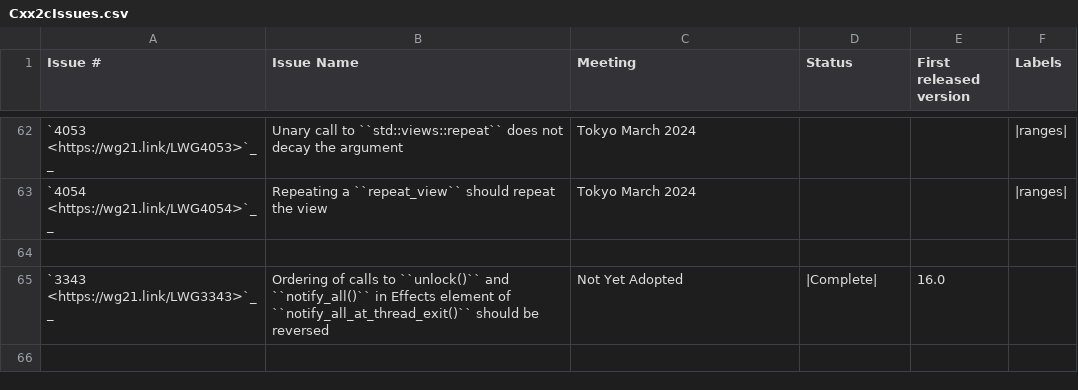
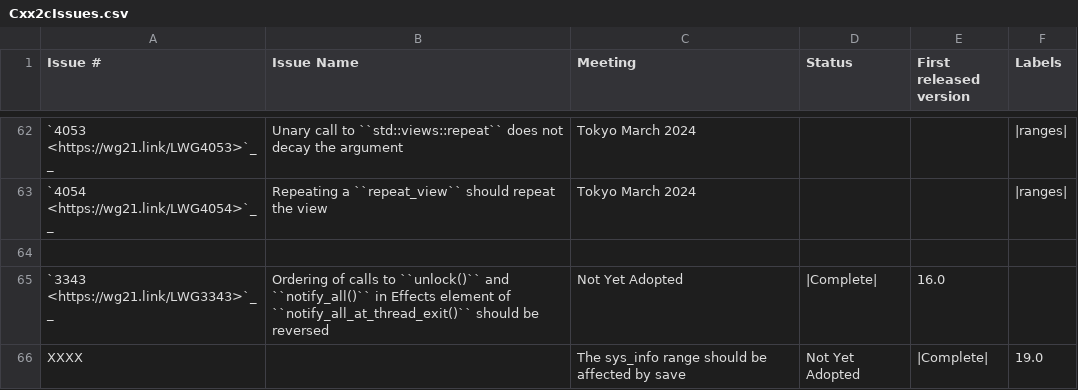
Before and after one commit to david-xl/llvm-project, a CSV file: libcxx/docs/Status/Cxx2cIssues.csv, drawn as a sheet; only a part is shown, gaps mark what is left out.

Commit message:
[libc++][chrono] Adds the sys_info class. (#85619)
Adds the sys_info class and time_zone::get_info(). The code still has a
few quirks and has not been optimized for performance yet.

The returned sys_info is compared against the output of the zdump tool
in the test giving confidence the implementation is correct.

Implements parts of:
- P0355 Extending <chrono> to Calendars and Time Zones

Implements:
- LWGXXXX The sys_info range should be affected by save

```diff
--- a/libcxx/docs/Status/Cxx2cIssues.csv
+++ b/libcxx/docs/Status/Cxx2cIssues.csv
@@ -65 +65,2 @@
 "`3343 <https://wg21.link/LWG3343>`__","Ordering of calls to ``unlock()`` and ``notify_all()`` in Effects element of ``notify_all_at_thread_exit()`` should be reversed","Not Yet Adopted","|Complete|","16.0",""
+"XXXX","","The sys_info range should be affected by save","Not Yet Adopted","|Complete|","19.0"
```
Also changed, not shown: 21 other files.
